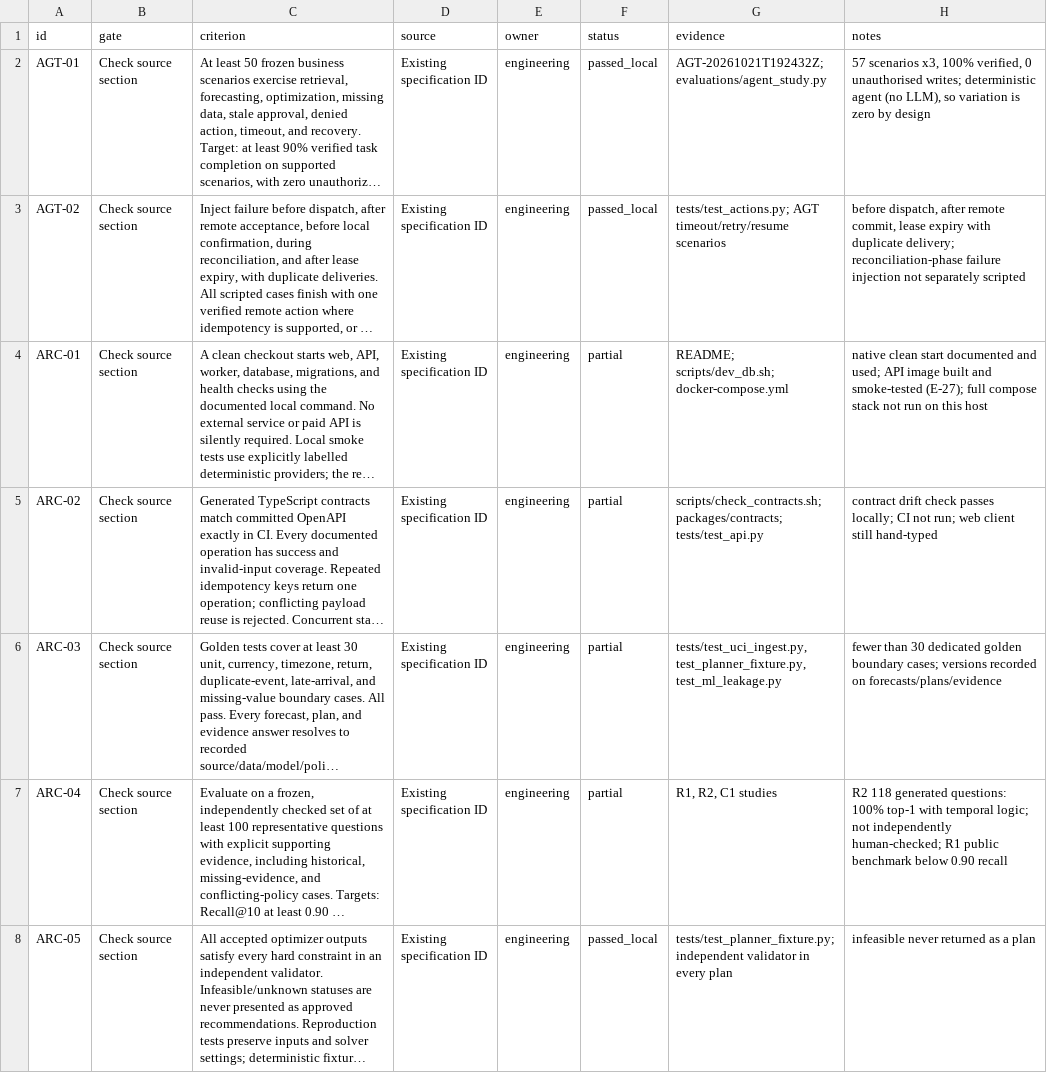
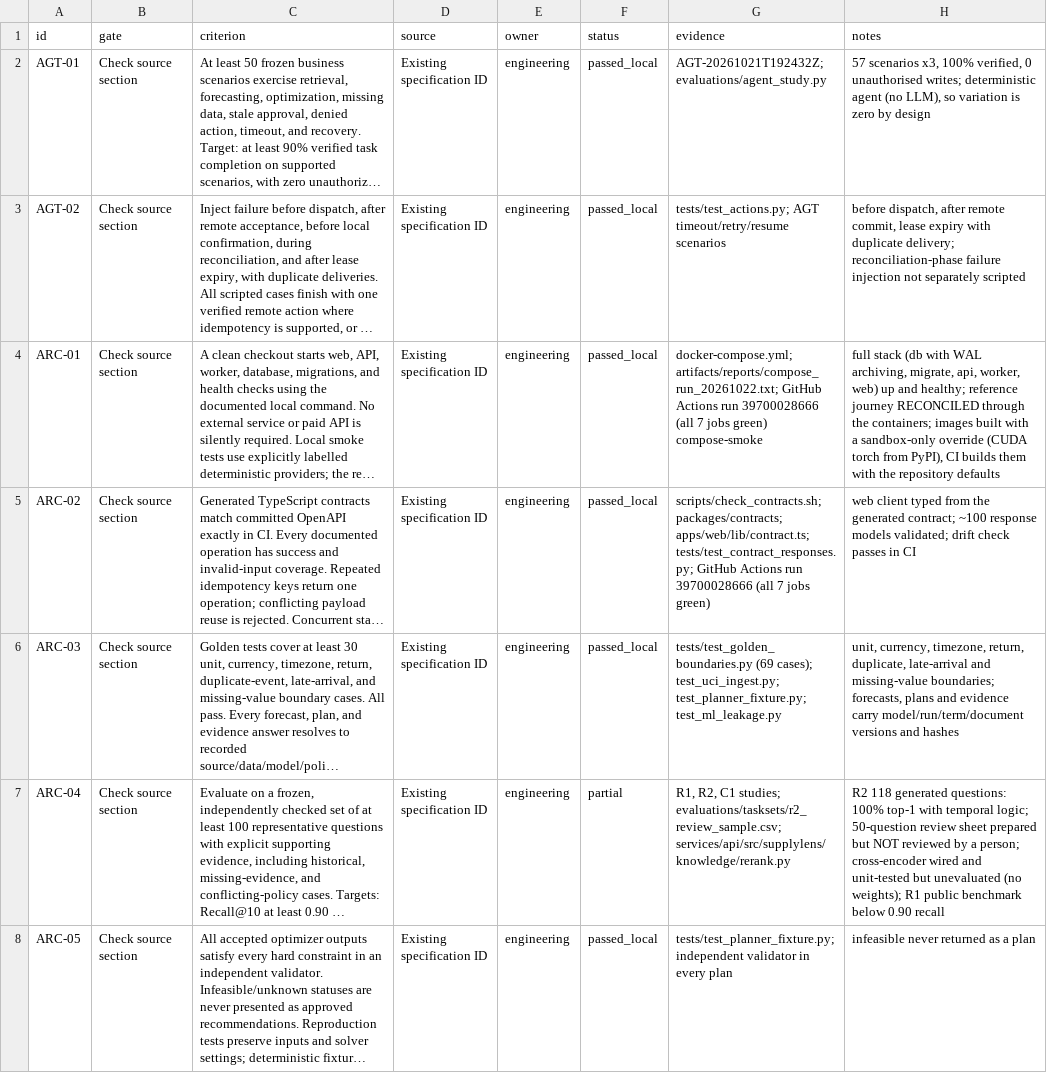
Before and after one commit to krish2105/SupplyLens-, a CSV file: docs/acceptance/acceptance_register.csv, drawn as a sheet; only a part is shown; long unchanged cells end in …; the diff covers the shown part only; the diff names each change by its address in the sheet, - before the commit and + after, or states it on an @@ line.

Commit message:
Docs: acceptance register, evidence index, status, tasks, README, decisions, research results

```diff
--- a/docs/acceptance/acceptance_register.csv
+++ b/docs/acceptance/acceptance_register.csv
-F4:F6 (status): partial
+F4:F6 (status): passed_local
-G4 (evidence): README; scripts/dev_db.sh; docker-compose.yml
+G4 (evidence): docker-compose.yml; artifacts/reports/compose_run_20261022.txt; GitHub Actions run 39700028666 (all 7 jobs green) compose-smoke
-H4 (notes): native clean start documented and used; API image built and smoke-tested (E-27); full compose stack not run on this host
+H4 (notes): full stack (db with WAL archiving, migrate, api, worker, web) up and healthy; reference journey RECONCILED through the containers; images built with a sandbox-only override (CUDA torch from PyPI), CI builds them with the repository defaults
-G5 (evidence): scripts/check_contracts.sh; packages/contracts; tests/test_api.py
+G5 (evidence): scripts/check_contracts.sh; packages/contracts; apps/web/lib/contract.ts; tests/test_contract_responses.py; GitHub Actions run 39700028666 (all 7 jobs green)
-H5 (notes): contract drift check passes locally; CI not run; web client still hand-typed
+H5 (notes): web client typed from the generated contract; ~100 response models validated; drift check passes in CI
-G6 (evidence): tests/test_uci_ingest.py, test_planner_fixture.py, test_ml_leakage.py
+G6 (evidence): tests/test_golden_boundaries.py (69 cases); test_uci_ingest.py; test_planner_fixture.py; test_ml_leakage.py
-H6 (notes): fewer than 30 dedicated golden boundary cases; versions recorded on forecasts/plans/evidence
+H6 (notes): unit, currency, timezone, return, duplicate, late-arrival and missing-value boundaries; forecasts, plans and evidence carry model/run/term/document versions and hashes
-G7 (evidence): …R2, C1 studies
+G7 (evidence): …R2, C1 studies; evaluations/tasksets/r2_review_sample.csv; services/api/src/supplylens/knowledge/rerank.py
-H7 (notes): …temporal logic; not independently human-checked; R1 public…
+H7 (notes): …temporal logic; 50-question review sheet prepared but NOT reviewed by a person; cross-encoder wired and unit-tested but unevaluated (no weights); R1 public…
```
Also changed, not shown: 41 edited cells elsewhere in this file, 4 other files.
